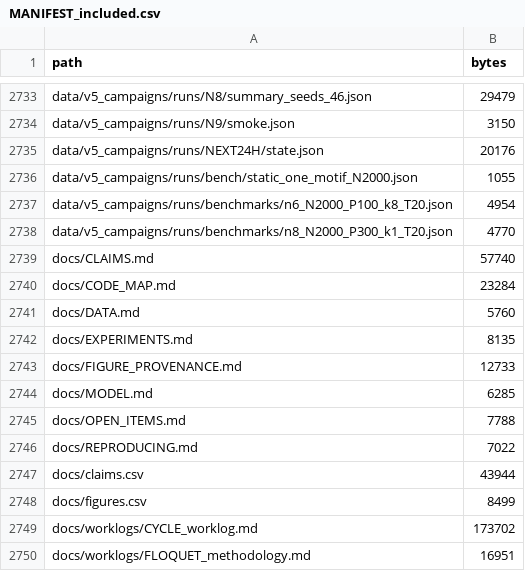
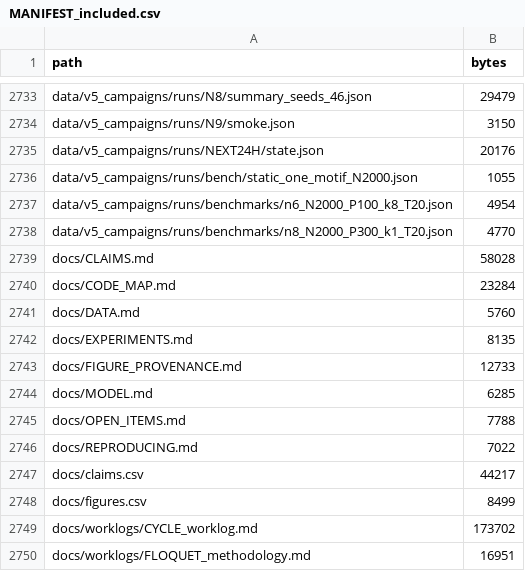
Before and after one commit to leoF333/hopfield-dynamics, a CSV file: data/MANIFEST_included.csv, drawn as a sheet; only a part is shown, gaps mark what is left out.

```diff
--- a/data/MANIFEST_included.csv
+++ b/data/MANIFEST_included.csv
@@ -2738,3 +2738,3 @@ data/v5_campaigns/runs/benchmarks/n6_N2000_P100_k8_T20.json,4954
 data/v5_campaigns/runs/benchmarks/n8_N2000_P300_k1_T20.json,4770
-docs/CLAIMS.md,57740
+docs/CLAIMS.md,58028
 docs/CODE_MAP.md,23284
@@ -2746,3 +2746,3 @@ docs/OPEN_ITEMS.md,7788
 docs/REPRODUCING.md,7022
-docs/claims.csv,43944
+docs/claims.csv,44217
 docs/figures.csv,8499
```
Also changed, not shown: docs/claims.csv, 1 other file.
